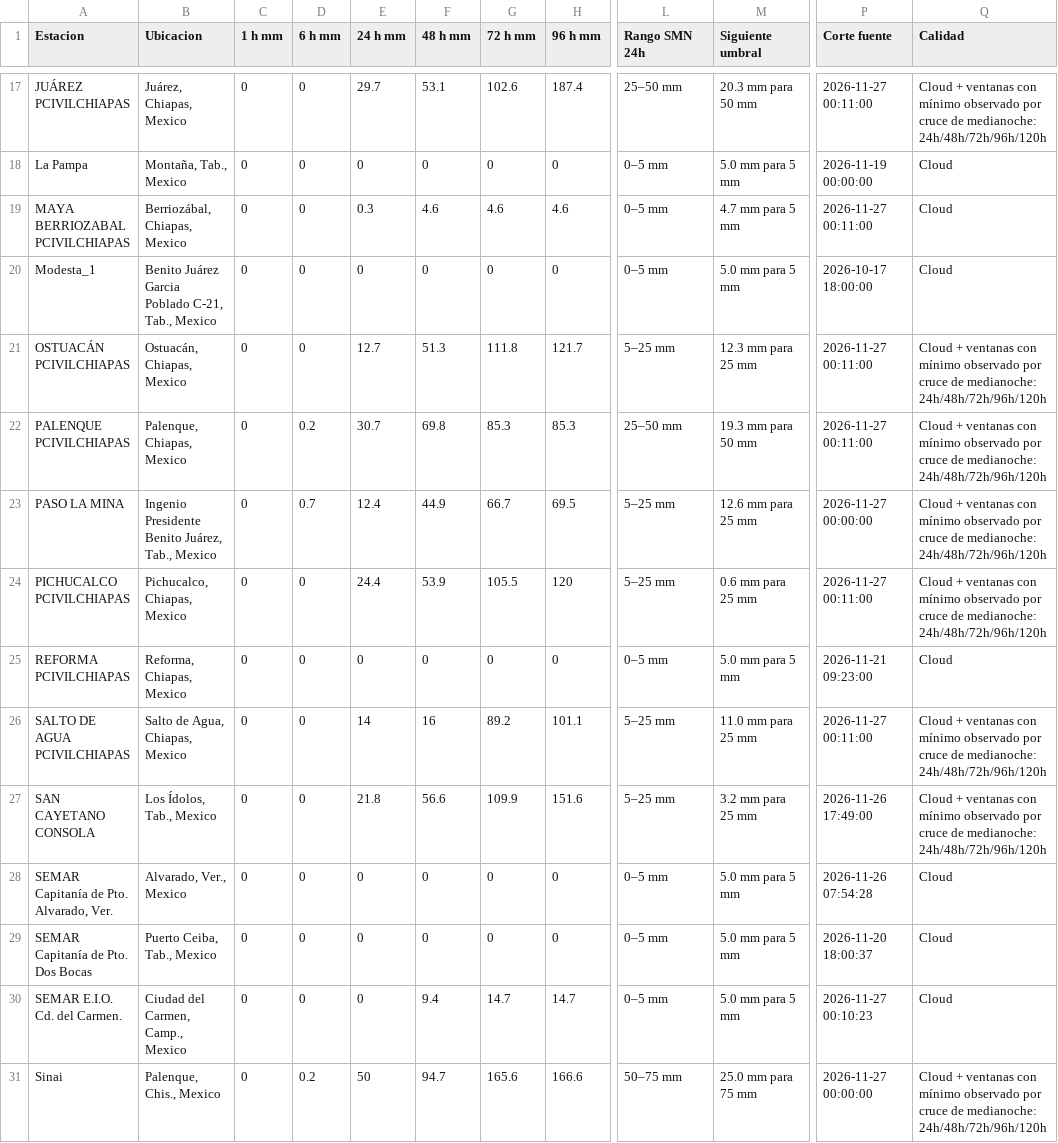
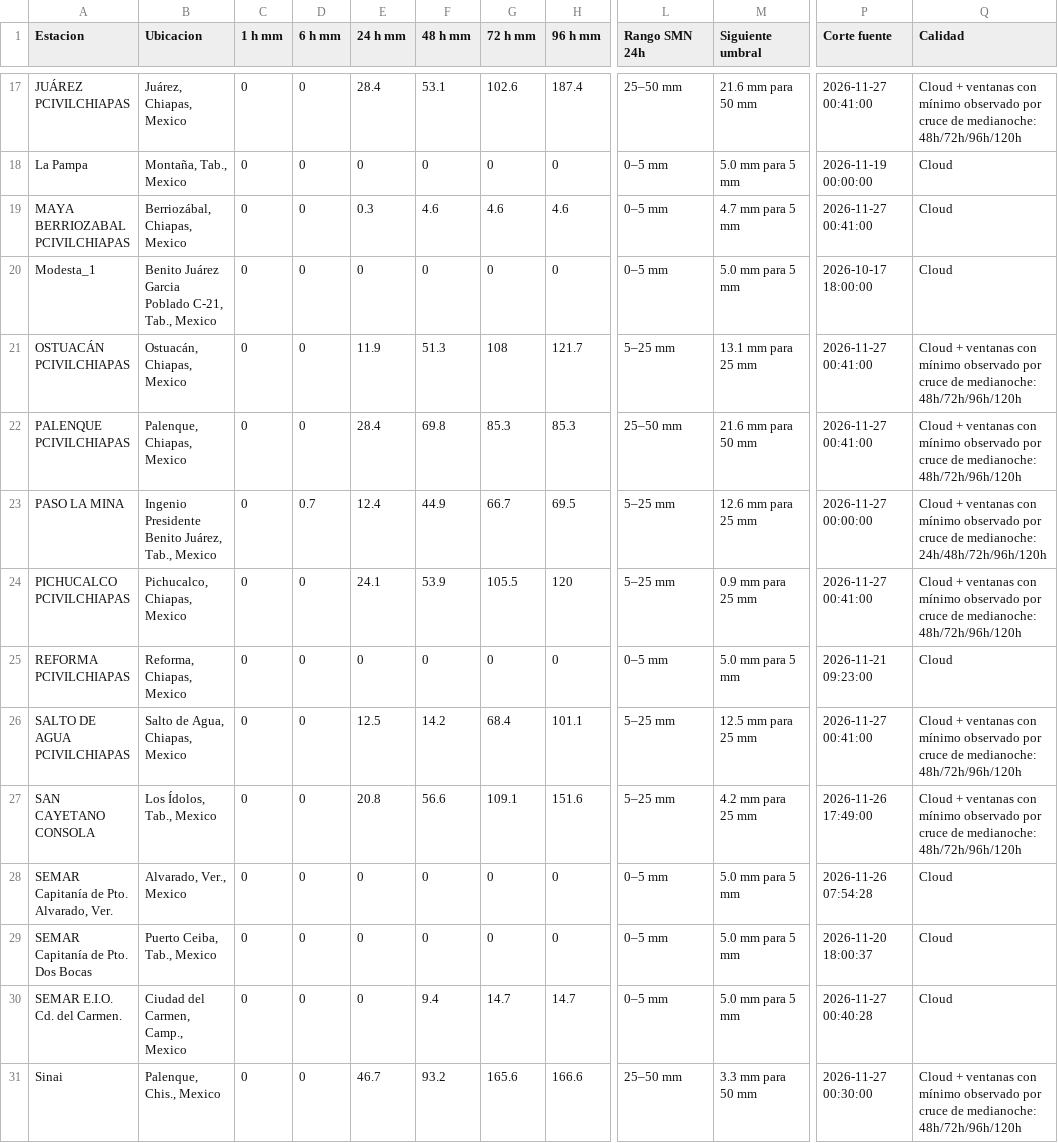
Before and after one commit to SISTEMAPCTAB/Agente-Hidrometeorologico-Cloud, a CSV file: data/weatherlink/Tabla_WeatherLink_Cloud.csv, drawn as a sheet; only a part is shown, gaps mark what is left out; the diff covers the shown part only; the diff names each change by its address in the sheet, - before the commit and + after, or states it on an @@ line.

```diff
--- a/data/weatherlink/Tabla_WeatherLink_Cloud.csv
+++ b/data/weatherlink/Tabla_WeatherLink_Cloud.csv
-E17 (24 h mm): 29.7
+E17 (24 h mm): 28.4
-M17 (Siguiente umbral): 20.3 mm para 50 mm
+M17 (Siguiente umbral): 21.6 mm para 50 mm
-P17 (Corte fuente): 2026-11-27 00:11:00
+P17 (Corte fuente): 2026-11-27 00:41:00
-Q17 (Calidad): …de medianoche: 24h/48h/72h/96h/120h
+Q17 (Calidad): …de medianoche: 48h/72h/96h/120h
-P19 (Corte fuente): 2026-11-27 00:11:00
+P19 (Corte fuente): 2026-11-27 00:41:00
-E21 (24 h mm): 12.7
+E21 (24 h mm): 11.9
-G21 (72 h mm): 111.8
+G21 (72 h mm): 108
-M21 (Siguiente umbral): 12.3 mm para 25 mm
+M21 (Siguiente umbral): 13.1 mm para 25 mm
-P21:P22 (Corte fuente): 2026-11-27 00:11:00
+P21:P22 (Corte fuente): 2026-11-27 00:41:00
-Q21:Q22 (Calidad): …de medianoche: 24h/48h/72h/96h/120h
+Q21:Q22 (Calidad): …de medianoche: 48h/72h/96h/120h
-D22 (6 h mm): 0.2
+D22 (6 h mm): 0
-E22 (24 h mm): 30.7
+E22 (24 h mm): 28.4
-M22 (Siguiente umbral): 19.3 mm para 50 mm
+M22 (Siguiente umbral): 21.6 mm para 50 mm
-E24 (24 h mm): 24.4
+E24 (24 h mm): 24.1
-M24 (Siguiente umbral): 0.6 mm para 25 mm
+M24 (Siguiente umbral): 0.9 mm para 25 mm
-P24 (Corte fuente): 2026-11-27 00:11:00
+P24 (Corte fuente): 2026-11-27 00:41:00
-Q24 (Calidad): …de medianoche: 24h/48h/72h/96h/120h
+Q24 (Calidad): …de medianoche: 48h/72h/96h/120h
-E26 (24 h mm): 14
+E26 (24 h mm): 12.5
-F26 (48 h mm): 16
+F26 (48 h mm): 14.2
-G26 (72 h mm): 89.2
+G26 (72 h mm): 68.4
-M26 (Siguiente umbral): 11.0 mm para 25 mm
+M26 (Siguiente umbral): 12.5 mm para 25 mm
-P26 (Corte fuente): 2026-11-27 00:11:00
+P26 (Corte fuente): 2026-11-27 00:41:00
-Q26:Q27 (Calidad): …de medianoche: 24h/48h/72h/96h/120h
+Q26:Q27 (Calidad): …de medianoche: 48h/72h/96h/120h
-E27 (24 h mm): 21.8
+E27 (24 h mm): 20.8
-G27 (72 h mm): 109.9
+G27 (72 h mm): 109.1
-M27 (Siguiente umbral): 3.2 mm para 25 mm
+M27 (Siguiente umbral): 4.2 mm para 25 mm
-P30 (Corte fuente): 2026-11-27 00:10:23
+P30 (Corte fuente): 2026-11-27 00:40:28
-D31 (6 h mm): 0.2
+D31 (6 h mm): 0
-E31 (24 h mm): 50
+E31 (24 h mm): 46.7
-F31 (48 h mm): 94.7
+F31 (48 h mm): 93.2
-L31 (Rango SMN 24h): 50–75 mm
+L31 (Rango SMN 24h): 25–50 mm
-M31 (Siguiente umbral): 25.0 mm para 75 mm
+M31 (Siguiente umbral): 3.3 mm para 50 mm
-P31 (Corte fuente): 2026-11-27 00:00:00
+P31 (Corte fuente): 2026-11-27 00:30:00
-Q31 (Calidad): …de medianoche: 24h/48h/72h/96h/120h
+Q31 (Calidad): …de medianoche: 48h/72h/96h/120h
```
Also changed, not shown: 39 edited cells elsewhere in this file, 7 other files.
